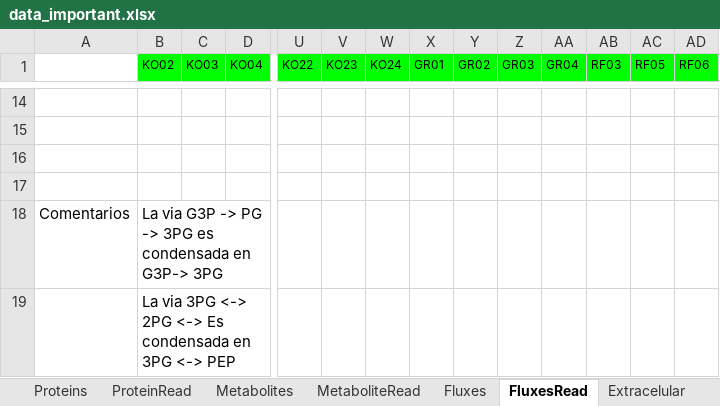
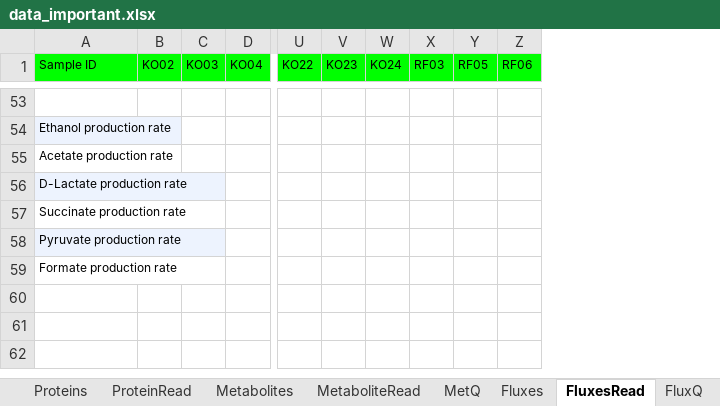
Before and after one commit to ggmirandac/HybridKinetics-IIQ3733, an Excel workbook: Data/data_important.xlsx, sheet FluxesRead, drawn as a sheet; only a part is shown, gaps mark what is left out; values as stored, in another font and other column widths than the file's, no borders; removed rows and columns are numbered as before the commit, all else as after; rows hold the shown columns only; the diff covers the shown part only; the diff names each change by its address in the sheet, - before the commit and + after, or states it on an @@ line.

```diff
--- a/Data/data_important.xlsx (sheet FluxesRead)
+++ b/Data/data_important.xlsx (sheet FluxesRead)
+sheet tab: MetQ
+sheet tab: FluxQ
-column X (GR01), empty
-column Y (GR02), empty
-column Z (GR03), empty
-column AA (GR04), empty
-A1: (empty)
+A1: Sample ID
-A1 fill: none
+A1 fill: #00FF00
-A54 (Sample ID): (empty)
+A54 (Sample ID): Ethanol production rate
-A54 fill: none
+A54 fill: #EDF3FE
-A55 (Sample ID): (empty)
+A55 (Sample ID): Acetate production rate
-A56 (Sample ID): (empty)
+A56 (Sample ID): D-Lactate production rate
-A56 fill: none
+A56 fill: #EDF3FE
-row 18: Comentarios | La via G3P -> PG -> 3PG es condensada en G3P-> 3PG
-row 19:  | La via 3PG <-> 2PG <-> Es condensada en 3PG <-> PEP
+row 57: Succinate production rate
+row 58: Pyruvate production rate
+row 59: Formate production rate
```
Also changed, not shown: 43 added rows, 4 removed rows and 2 edited cells elsewhere in this sheet, sheet Proteins, sheet ProteinRead, sheet Metabolites, sheet MetaboliteRead, sheet Fluxes, formulas that keep their value, 35 other files.
